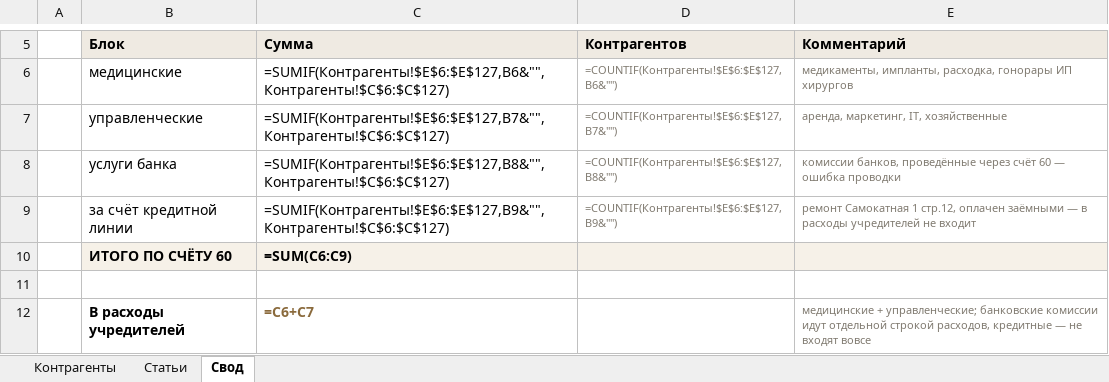
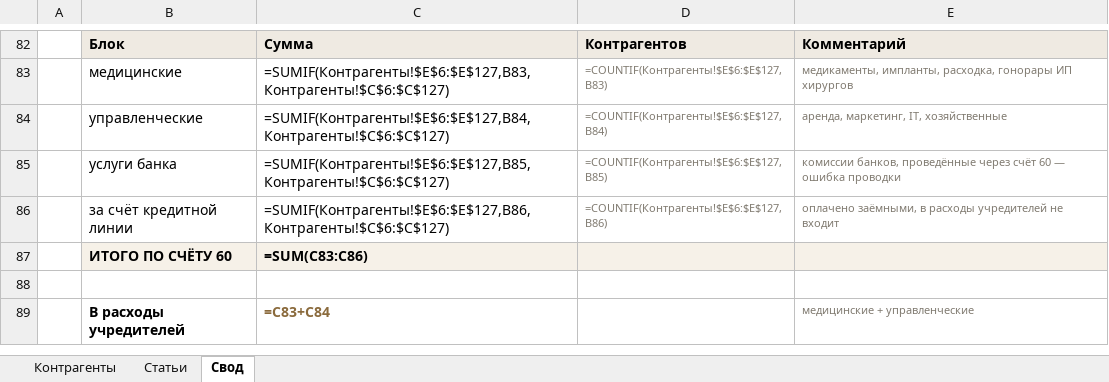
Before and after one commit to casaevteev-creator/-, an Excel workbook: out/Классификация-расходов-Август-2026.xlsx, sheet Свод, drawn as a sheet; only a part is shown, gaps mark what is left out; values as stored, in another font and other column widths than the file's, no borders; formulas without a stored value are shown as written; addresses are those after the commit; the diff covers the shown part only; the diff names each change by its address in the sheet, - before the commit and + after, or states it on an @@ line.

```diff
--- a/out/Классификация-расходов-Август-2026.xlsx (sheet Свод)
+++ b/out/Классификация-расходов-Август-2026.xlsx (sheet Свод)
-C83: =SUMIF(Контрагенты!$E$6:$E$127,B6&"",Контрагенты!$C$6:$C$127)
+C83: =SUMIF(Контрагенты!$E$6:$E$127,B83,Контрагенты!$C$6:$C$127)
-D83: =COUNTIF(Контрагенты!$E$6:$E$127,B6&"")
+D83: =COUNTIF(Контрагенты!$E$6:$E$127,B83)
-C84: =SUMIF(Контрагенты!$E$6:$E$127,B7&"",Контрагенты!$C$6:$C$127)
+C84: =SUMIF(Контрагенты!$E$6:$E$127,B84,Контрагенты!$C$6:$C$127)
-D84: =COUNTIF(Контрагенты!$E$6:$E$127,B7&"")
+D84: =COUNTIF(Контрагенты!$E$6:$E$127,B84)
-C85: =SUMIF(Контрагенты!$E$6:$E$127,B8&"",Контрагенты!$C$6:$C$127)
+C85: =SUMIF(Контрагенты!$E$6:$E$127,B85,Контрагенты!$C$6:$C$127)
-D85: =COUNTIF(Контрагенты!$E$6:$E$127,B8&"")
+D85: =COUNTIF(Контрагенты!$E$6:$E$127,B85)
-C86: =SUMIF(Контрагенты!$E$6:$E$127,B9&"",Контрагенты!$C$6:$C$127)
+C86: =SUMIF(Контрагенты!$E$6:$E$127,B86,Контрагенты!$C$6:$C$127)
-D86: =COUNTIF(Контрагенты!$E$6:$E$127,B9&"")
+D86: =COUNTIF(Контрагенты!$E$6:$E$127,B86)
-E86: ремонт Самокатная 1 стр.12, оплачен заёмными — в расходы…
+E86: оплачено заёмными, в расходы…
-C87: =SUM(C6:C9)
+C87: =SUM(C83:C86)
-C89: =C6+C7
+C89: =C83+C84
-E89: медицинские + управленческие; банковские комиссии идут отдельной строкой расходов, кредитные — не входят вовсе
+E89: медицинские + управленческие
```
Also changed, not shown: 77 added rows and 2 edited cells elsewhere in this sheet, sheet Контрагенты, 1 other file.
